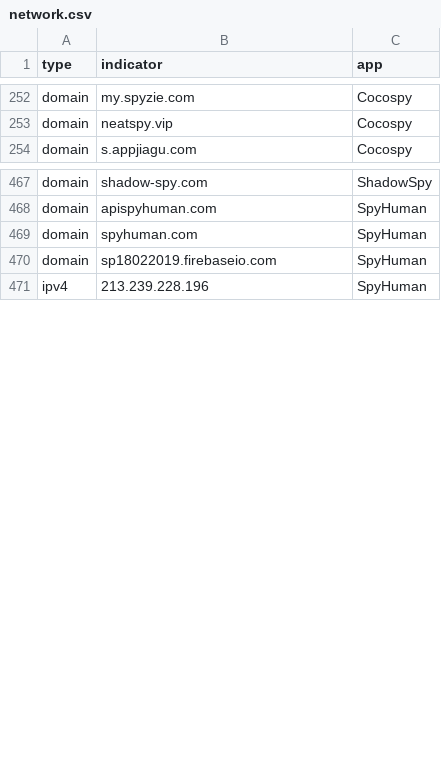
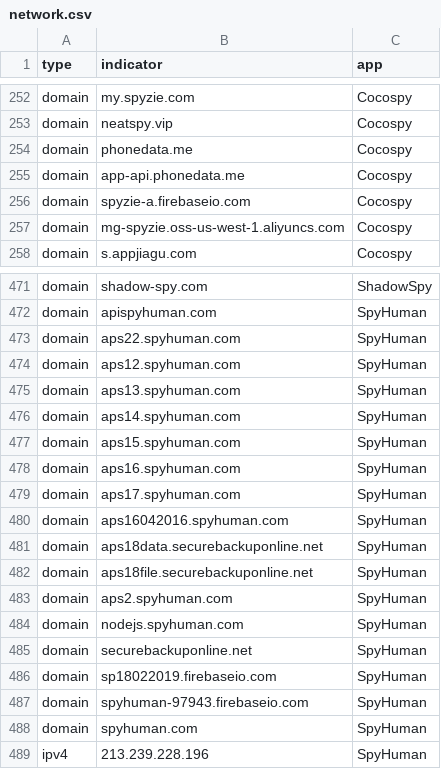
Before and after one commit to AssoEchap/stalkerware-indicators, a CSV file: generated/network.csv, drawn as a sheet; only a part is shown, gaps mark what is left out; the diff covers the shown part only.

Commit message:
Updating generated indicator files

```diff
--- a/generated/network.csv
+++ b/generated/network.csv
@@ -253,2 +253,6 @@ domain,my.spyzie.com,Cocospy
 domain,neatspy.vip,Cocospy
+domain,phonedata.me,Cocospy
+domain,app-api.phonedata.me,Cocospy
+domain,spyzie-a.firebaseio.com,Cocospy
+domain,mg-spyzie.oss-us-west-1.aliyuncs.com,Cocospy
 domain,s.appjiagu.com,Cocospy
@@ -468,4 +472,18 @@ domain,shadow-spy.com,ShadowSpy
 domain,apispyhuman.com,SpyHuman
+domain,aps22.spyhuman.com,SpyHuman
+domain,aps12.spyhuman.com,SpyHuman
+domain,aps13.spyhuman.com,SpyHuman
+domain,aps14.spyhuman.com,SpyHuman
+domain,aps15.spyhuman.com,SpyHuman
+domain,aps16.spyhuman.com,SpyHuman
+domain,aps17.spyhuman.com,SpyHuman
+domain,aps16042016.spyhuman.com,SpyHuman
+domain,aps18data.securebackuponline.net,SpyHuman
+domain,aps18file.securebackuponline.net,SpyHuman
+domain,aps2.spyhuman.com,SpyHuman
+domain,nodejs.spyhuman.com,SpyHuman
+domain,securebackuponline.net,SpyHuman
+domain,sp18022019.firebaseio.com,SpyHuman
+domain,spyhuman-97943.firebaseio.com,SpyHuman
 domain,spyhuman.com,SpyHuman
-domain,sp18022019.firebaseio.com,SpyHuman
 ipv4,213.239.228.196,SpyHuman
```
Also changed, not shown: 2 added rows elsewhere in this file, 5 other files.
